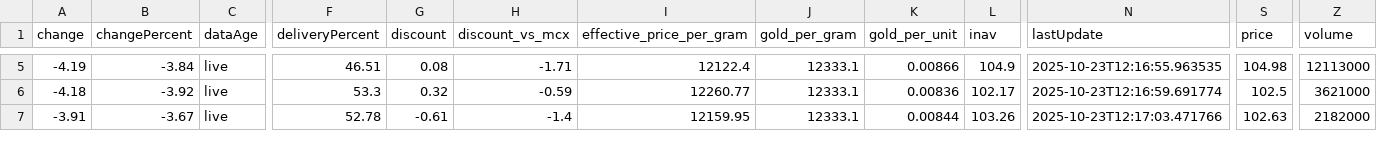
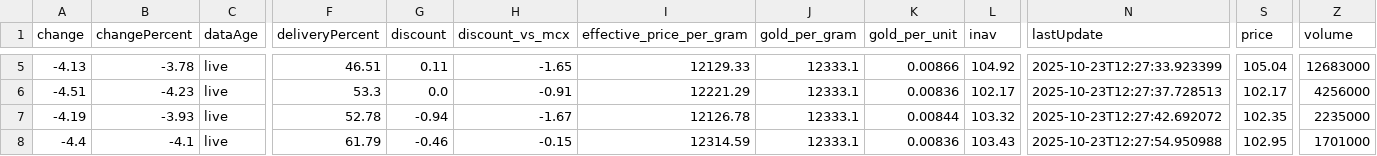
Before and after one commit to abhishekkumar9807/etf-tracker, a CSV file: data/etf_cache.csv, drawn as a sheet; only a part is shown, gaps mark what is left out; rows hold the shown columns only; the diff covers the shown part only; the diff names each change by its address in the sheet, - before the commit and + after, or states it on an @@ line.

```diff
--- a/data/etf_cache.csv
+++ b/data/etf_cache.csv
-A5 (change): -4.19
+A5 (change): -4.13
-B5 (changePercent): -3.84
+B5 (changePercent): -3.78
-G5 (discount): 0.08
+G5 (discount): 0.11
-H5 (discount_vs_mcx): -1.71
+H5 (discount_vs_mcx): -1.65
-I5 (effective_price_per_gram): 12122.4
+I5 (effective_price_per_gram): 12129.33
-L5 (inav): 104.9
+L5 (inav): 104.92
-N5 (lastUpdate): 2025-10-23T12:16:55.963535
+N5 (lastUpdate): 2025-10-23T12:27:33.923399
-S5 (price): 104.98
+S5 (price): 105.04
-Z5 (volume): 12113000
+Z5 (volume): 12683000
-A6 (change): -4.18
+A6 (change): -4.51
-B6 (changePercent): -3.92
+B6 (changePercent): -4.23
-G6 (discount): 0.32
+G6 (discount): 0.0
-H6 (discount_vs_mcx): -0.59
+H6 (discount_vs_mcx): -0.91
-I6 (effective_price_per_gram): 12260.77
+I6 (effective_price_per_gram): 12221.29
-N6 (lastUpdate): 2025-10-23T12:16:59.691774
+N6 (lastUpdate): 2025-10-23T12:27:37.728513
-S6 (price): 102.5
+S6 (price): 102.17
-Z6 (volume): 3621000
+Z6 (volume): 4256000
-A7 (change): -3.91
+A7 (change): -4.19
-B7 (changePercent): -3.67
+B7 (changePercent): -3.93
-G7 (discount): -0.61
+G7 (discount): -0.94
-H7 (discount_vs_mcx): -1.4
+H7 (discount_vs_mcx): -1.67
-I7 (effective_price_per_gram): 12159.95
+I7 (effective_price_per_gram): 12126.78
-L7 (inav): 103.26
+L7 (inav): 103.32
-N7 (lastUpdate): 2025-10-23T12:17:03.471766
+N7 (lastUpdate): 2025-10-23T12:27:42.692072
-S7 (price): 102.63
+S7 (price): 102.35
-Z7 (volume): 2182000
+Z7 (volume): 2235000
+row 8: -4.4 | -4.1 | live | 61.79 | -0.46 | -0.15 | 12314.59 | 12333.1 | 0.00836 | 103.43 | 2025-10-23T12:27:54.950988 | 102.95 | 1701000
```
Also changed, not shown: 124 edited cells elsewhere in this file, 2 other files.
